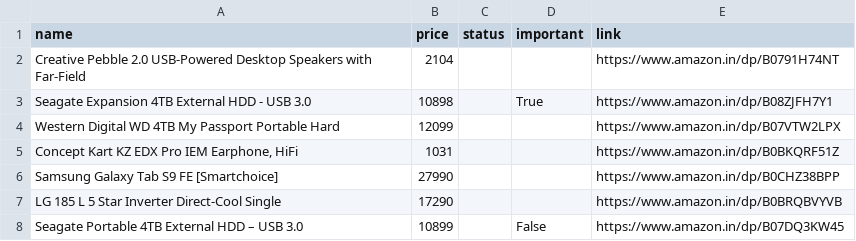
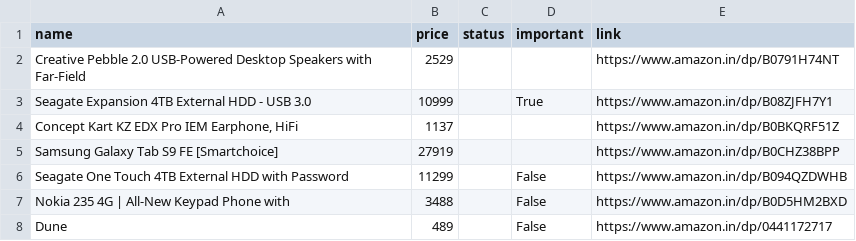
Before and after one commit to tonydavidx/Amazkart, a CSV file: data/products.csv, drawn as a sheet.

```diff
--- a/data/products.csv
+++ b/data/products.csv
@@ -1,8 +1,8 @@
 name,price,status,important,link
-Creative Pebble 2.0 USB-Powered Desktop Speakers with Far-Field,2104,,,https://www.amazon.in/dp/B0791H74NT
-Seagate Expansion 4TB External HDD - USB 3.0,10898,,True,https://www.amazon.in/dp/B08ZJFH7Y1
-Western Digital WD 4TB My Passport Portable Hard,12099,,,https://www.amazon.in/dp/B07VTW2LPX
-"Concept Kart KZ EDX Pro IEM Earphone, HiFi",1031,,,https://www.amazon.in/dp/B0BKQRF51Z
-Samsung Galaxy Tab S9 FE [Smartchoice],27990,,,https://www.amazon.in/dp/B0CHZ38BPP
-LG 185 L 5 Star Inverter Direct-Cool Single,17290,,,https://www.amazon.in/dp/B0BRQBVYVB
-Seagate Portable 4TB External HDD – USB 3.0,10899,,False,https://www.amazon.in/dp/B07DQ3KW45
+Creative Pebble 2.0 USB-Powered Desktop Speakers with Far-Field,2529,,,https://www.amazon.in/dp/B0791H74NT
+Seagate Expansion 4TB External HDD - USB 3.0,10999,,True,https://www.amazon.in/dp/B08ZJFH7Y1
+"Concept Kart KZ EDX Pro IEM Earphone, HiFi",1137,,,https://www.amazon.in/dp/B0BKQRF51Z
+Samsung Galaxy Tab S9 FE [Smartchoice],27919,,,https://www.amazon.in/dp/B0CHZ38BPP
+Seagate One Touch 4TB External HDD with Password,11299,,False,https://www.amazon.in/dp/B094QZDWHB
+Nokia 235 4G | All-New Keypad Phone with,3488,,False,https://www.amazon.in/dp/B0D5HM2BXD
+Dune,489,,False,https://www.amazon.in/dp/0441172717
```
Also changed, not shown: data/B0791H74NT.csv, data/B08ZJFH7Y1.csv, 32 other files.
